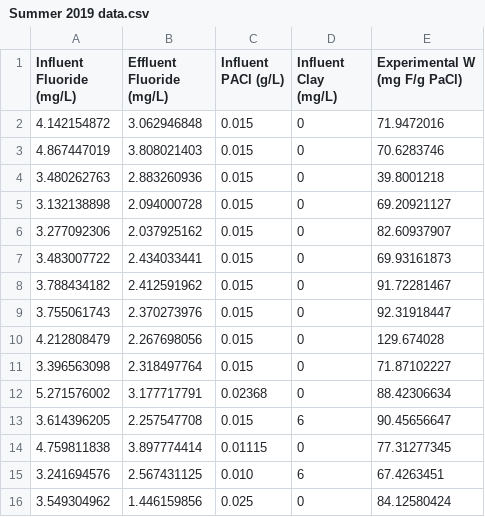
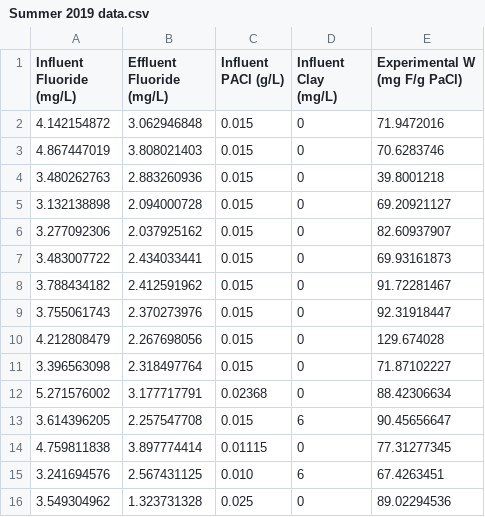
Before and after one commit to AguaClara/Fluoride-Auto, a CSV file: Summer 2019/Summer 2019 data.csv, drawn as a sheet.

```diff
--- a/Summer 2019/Summer 2019 data.csv
+++ b/Summer 2019/Summer 2019 data.csv
@@ -15,2 +15,2 @@ Influent Fluoride (mg/L), Effluent Fluoride (mg/L), Influent PACl (g/L), Influen
 3.241694576, 2.567431125, 0.010, 6, 67.4263451
-3.549304962, 1.446159856, 0.025, 0, 84.12580424
+3.549304962, 1.323731328, 0.025, 0, 89.02294536
```
Also changed, not shown: 4 other files.
